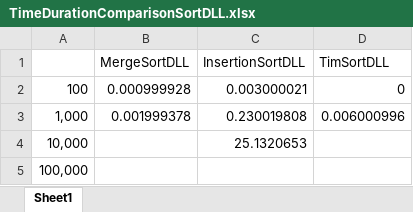
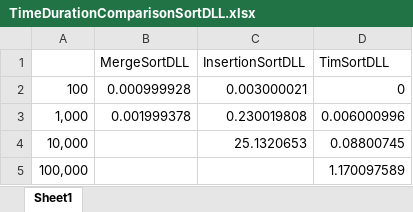
Before and after one commit to candi955/SortProject, an Excel workbook: TimeDurationComparisonSortDLL.xlsx, sheet Sheet1, drawn as a sheet; values as stored, in another font and other column widths than the file's, no borders; the diff names each change by its address in the sheet, - before the commit and + after, or states it on an @@ line.

```diff
--- a/TimeDurationComparisonSortDLL.xlsx (sheet Sheet1)
+++ b/TimeDurationComparisonSortDLL.xlsx (sheet Sheet1)
-D4 (TimSortDLL): (empty)
+D4 (TimSortDLL): 0.08800745
-D5 (TimSortDLL): (empty)
+D5 (TimSortDLL): 1.170097589
```
Also changed, not shown: 1 other file.
